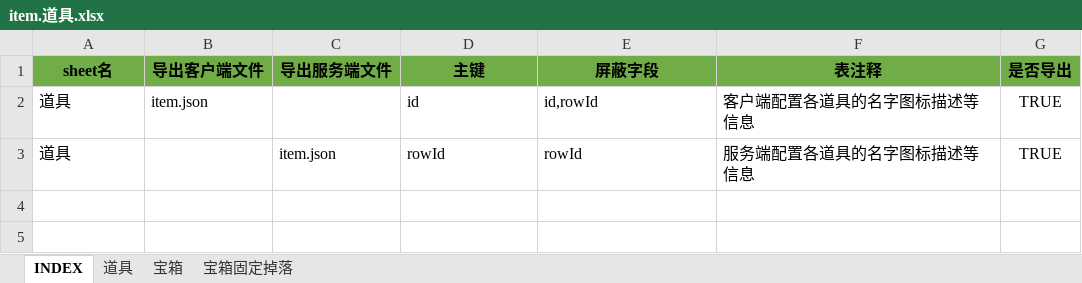
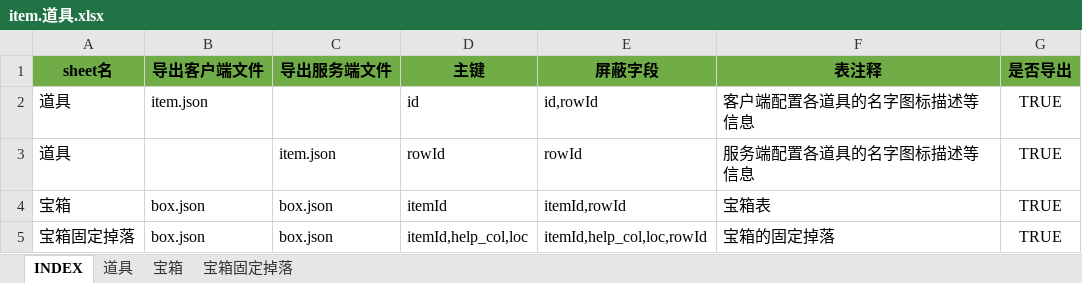
Before and after one commit to hataksumo/UIDesigner, an Excel workbook: Excel/item.道具.xlsx, sheet INDEX, drawn as a sheet; values as stored, in another font and other column widths than the file's, no borders; the diff names each change by its address in the sheet, - before the commit and + after, or states it on an @@ line.

```diff
--- a/Excel/item.道具.xlsx (sheet INDEX)
+++ b/Excel/item.道具.xlsx (sheet INDEX)
+row 4: 宝箱 | box.json | box.json | itemId | itemId,rowId | 宝箱表 | TRUE
+row 5: 宝箱固定掉落 | box.json | box.json | itemId,help_col,loc | itemId,help_col,loc,rowId | 宝箱的固定掉落 | TRUE
```
Also changed, not shown: sheet 宝箱固定掉落, sheet 宝箱, Excel/drop.掉落.xlsx, ExcelToLua/Index/INDEX.xlsx, 12 other files.
